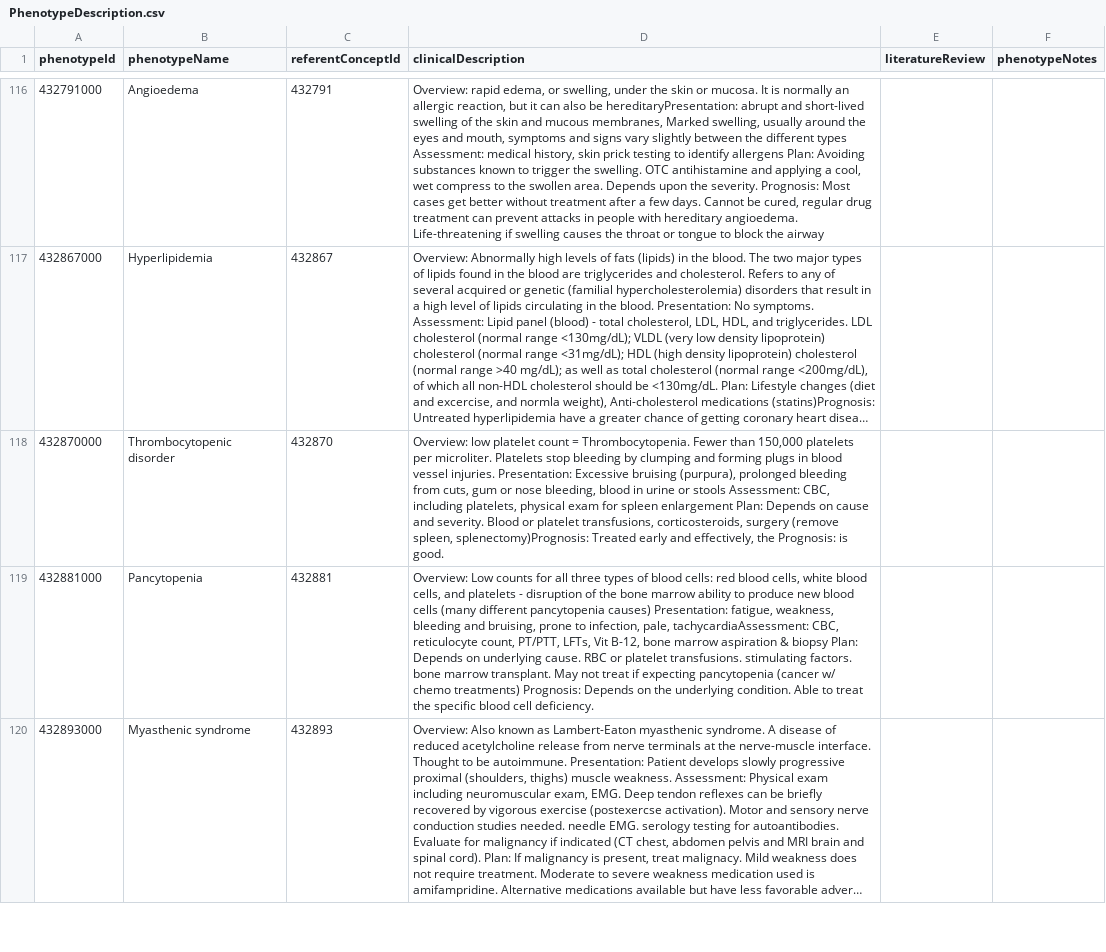
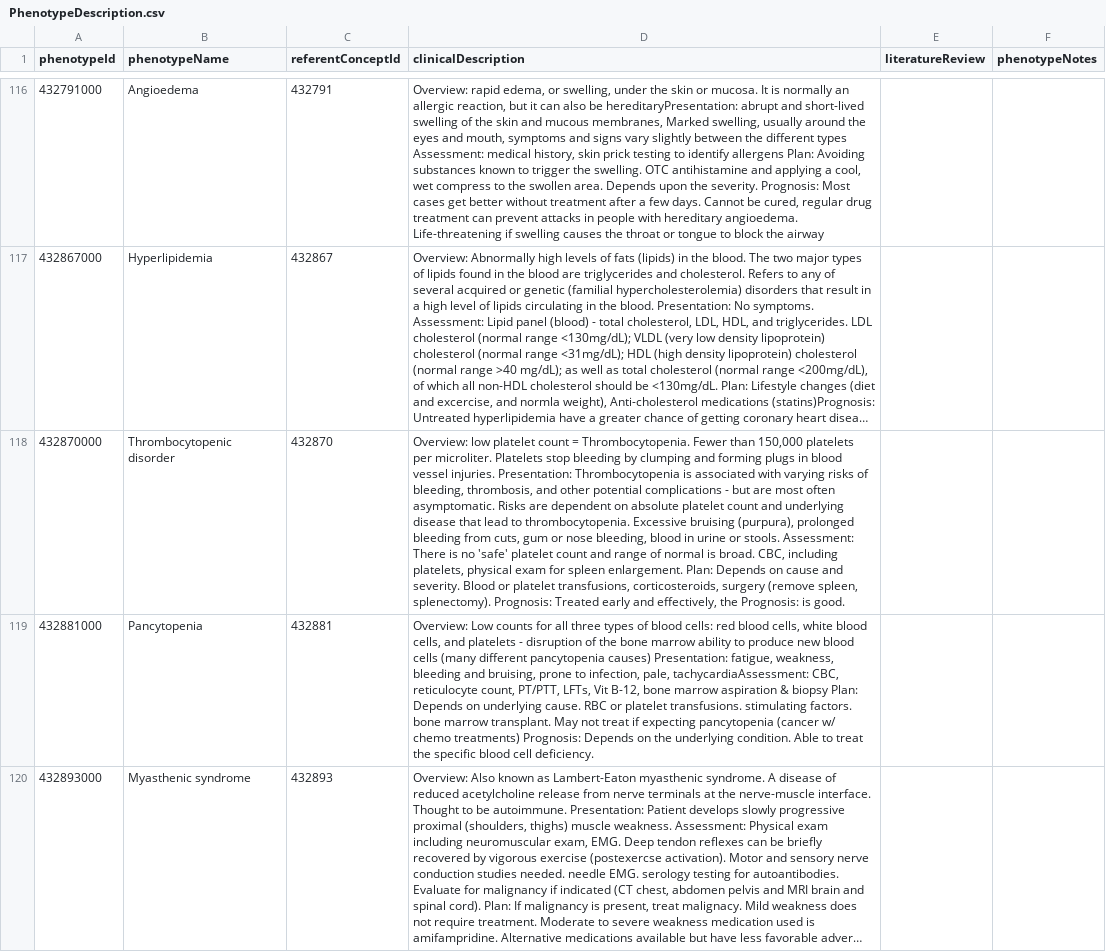
Before and after one commit to OHDSI/PhenotypeLibrary, a CSV file: extras/PhenotypeDescription.csv, drawn as a sheet; only a part is shown, gaps mark what is left out; long unchanged cells end in …; the diff names each change by its address in the sheet, - before the commit and + after, or states it on an @@ line.

Commit message:
Updated description for Thrombocytopenic disorder

```diff
--- a/extras/PhenotypeDescription.csv
+++ b/extras/PhenotypeDescription.csv
-D118 (clinicalDescription): …injuries. Presentation: Excessive bruising (purpura), prolonged bleeding from cuts, gum or nose bleeding, blood in urine or stools Assessment: CBC, including platelets, physical exam for spleen enlargement Plan: Depends on cause and severity. Blood or platelet transfusions, corticosteroids, surgery (remove spleen, splenectomy)Prognosis: Treated early…
+D118 (clinicalDescription): …injuries. Presentation: Thrombocytopenia is associated with varying risks of bleeding, thrombosis, and other potential complications - but are most often asymptomatic. Risks are dependent on absolute platelet count and underlying disease that lead to thrombocytopenia. Excessive bruising (purpura), prolonged bleeding from cuts, gum or nose bleeding, blood in urine or stools. Assessment: There is no 'safe' platelet count and range of normal is broad. CBC, including platelets, physical exam for spleen enlargement. Plan: Depends on cause and severity. Blood or platelet transfusions, corticosteroids, surgery (remove spleen, splenectomy). Prognosis: Treated early…
```
